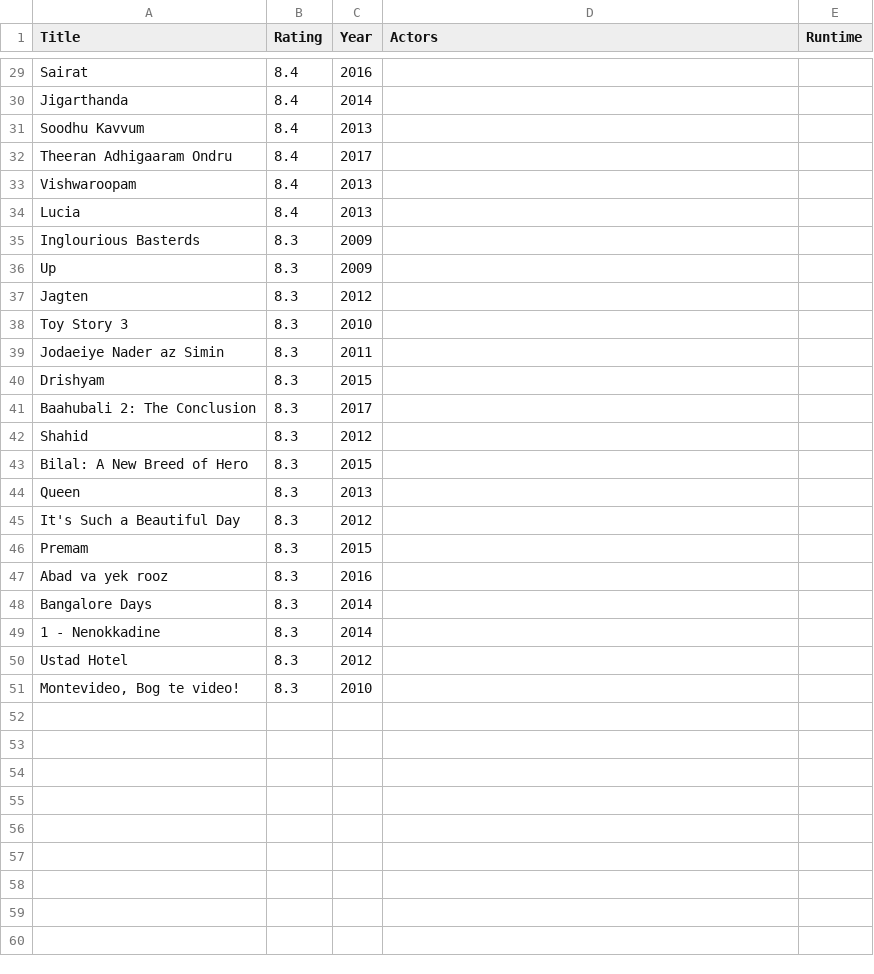
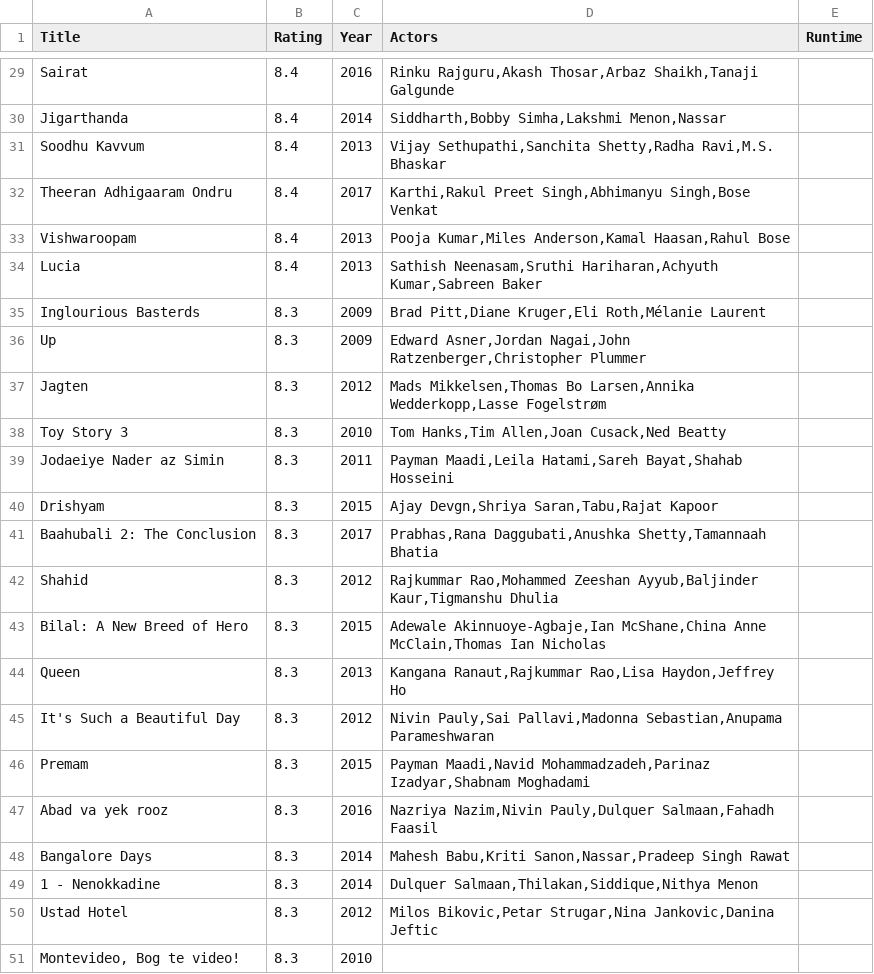
Before and after one commit to veranijmeijer/Dataprocessing, a CSV file: movies.csv, drawn as a sheet; only a part is shown, gaps mark what is left out; the diff covers the shown part only; the diff names each change by its address in the sheet, - before the commit and + after, or states it on an @@ line.

Commit message:
actors added

```diff
--- a/movies.csv
+++ b/movies.csv
-D29 (Actors): (empty)
+D29 (Actors): Rinku Rajguru,Akash Thosar,Arbaz Shaikh,Tanaji Galgunde
-D30 (Actors): (empty)
+D30 (Actors): Siddharth,Bobby Simha,Lakshmi Menon,Nassar
-D31 (Actors): (empty)
+D31 (Actors): Vijay Sethupathi,Sanchita Shetty,Radha Ravi,M.S. Bhaskar
-D32 (Actors): (empty)
+D32 (Actors): Karthi,Rakul Preet Singh,Abhimanyu Singh,Bose Venkat
-D33 (Actors): (empty)
+D33 (Actors): Pooja Kumar,Miles Anderson,Kamal Haasan,Rahul Bose
-D34 (Actors): (empty)
+D34 (Actors): Sathish Neenasam,Sruthi Hariharan,Achyuth Kumar,Sabreen Baker
-D35 (Actors): (empty)
+D35 (Actors): Brad Pitt,Diane Kruger,Eli Roth,Mélanie Laurent
-D36 (Actors): (empty)
+D36 (Actors): Edward Asner,Jordan Nagai,John Ratzenberger,Christopher Plummer
-D37 (Actors): (empty)
+D37 (Actors): Mads Mikkelsen,Thomas Bo Larsen,Annika Wedderkopp,Lasse Fogelstrøm
-D38 (Actors): (empty)
+D38 (Actors): Tom Hanks,Tim Allen,Joan Cusack,Ned Beatty
-D39 (Actors): (empty)
+D39 (Actors): Payman Maadi,Leila Hatami,Sareh Bayat,Shahab Hosseini
-D40 (Actors): (empty)
+D40 (Actors): Ajay Devgn,Shriya Saran,Tabu,Rajat Kapoor
-D41 (Actors): (empty)
+D41 (Actors): Prabhas,Rana Daggubati,Anushka Shetty,Tamannaah Bhatia
-D42 (Actors): (empty)
+D42 (Actors): Rajkummar Rao,Mohammed Zeeshan Ayyub,Baljinder Kaur,Tigmanshu Dhulia
-D43 (Actors): (empty)
+D43 (Actors): Adewale Akinnuoye-Agbaje,Ian McShane,China Anne McClain,Thomas Ian Nicholas
-D44 (Actors): (empty)
+D44 (Actors): Kangana Ranaut,Rajkummar Rao,Lisa Haydon,Jeffrey Ho
-D45 (Actors): (empty)
+D45 (Actors): Nivin Pauly,Sai Pallavi,Madonna Sebastian,Anupama Parameshwaran
-D46 (Actors): (empty)
+D46 (Actors): Payman Maadi,Navid Mohammadzadeh,Parinaz Izadyar,Shabnam Moghadami
-D47 (Actors): (empty)
+D47 (Actors): Nazriya Nazim,Nivin Pauly,Dulquer Salmaan,Fahadh Faasil
-D48 (Actors): (empty)
+D48 (Actors): Mahesh Babu,Kriti Sanon,Nassar,Pradeep Singh Rawat
-D49 (Actors): (empty)
+D49 (Actors): Dulquer Salmaan,Thilakan,Siddique,Nithya Menon
-D50 (Actors): (empty)
+D50 (Actors): Milos Bikovic,Petar Strugar,Nina Jankovic,Danina Jeftic
```
Also changed, not shown: 27 edited cells elsewhere in this file, 2 other files.
